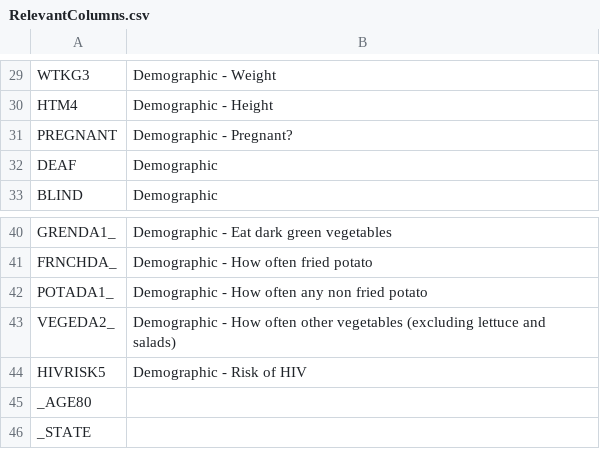
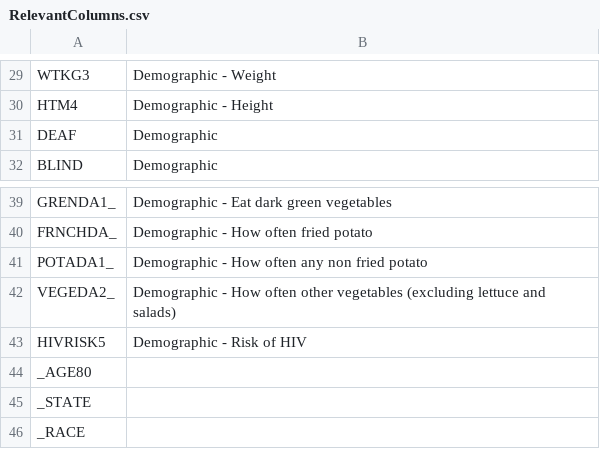
Before and after one commit to averliz/Medilytics, a CSV file: RelevantColumns.csv, drawn as a sheet; only a part is shown, gaps mark what is left out.

Commit message:
Add Race to interestcols - append to RelevantCols

```diff
--- a/RelevantColumns.csv
+++ b/RelevantColumns.csv
@@ -30,3 +30,2 @@ WTKG3,Demographic - Weight
 HTM4,Demographic - Height
-PREGNANT,Demographic - Pregnant?
 DEAF,Demographic
@@ -46 +45,2 @@ _AGE80,
 _STATE,
+_RACE,
```
Also changed, not shown: 1 other file.
